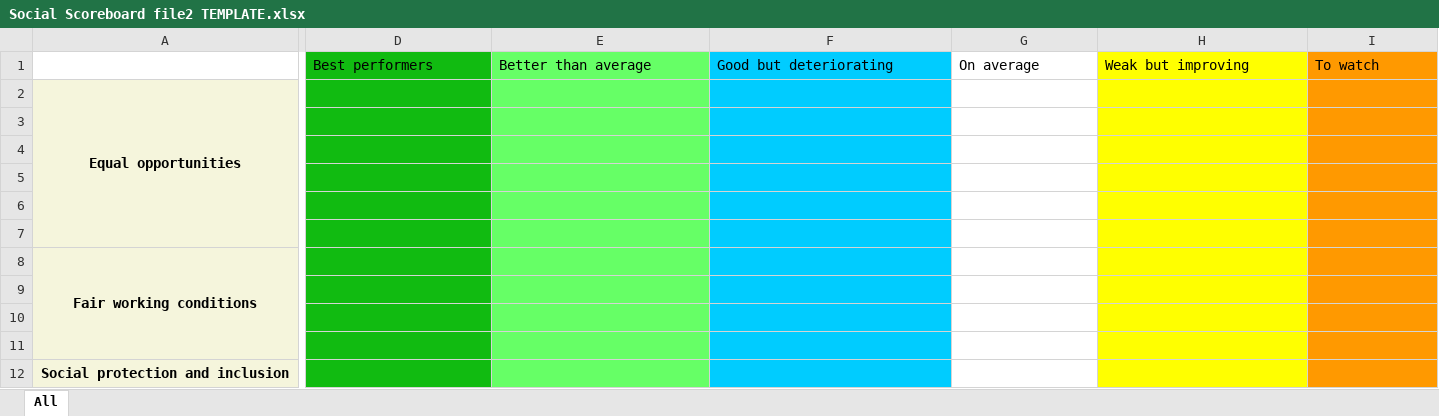
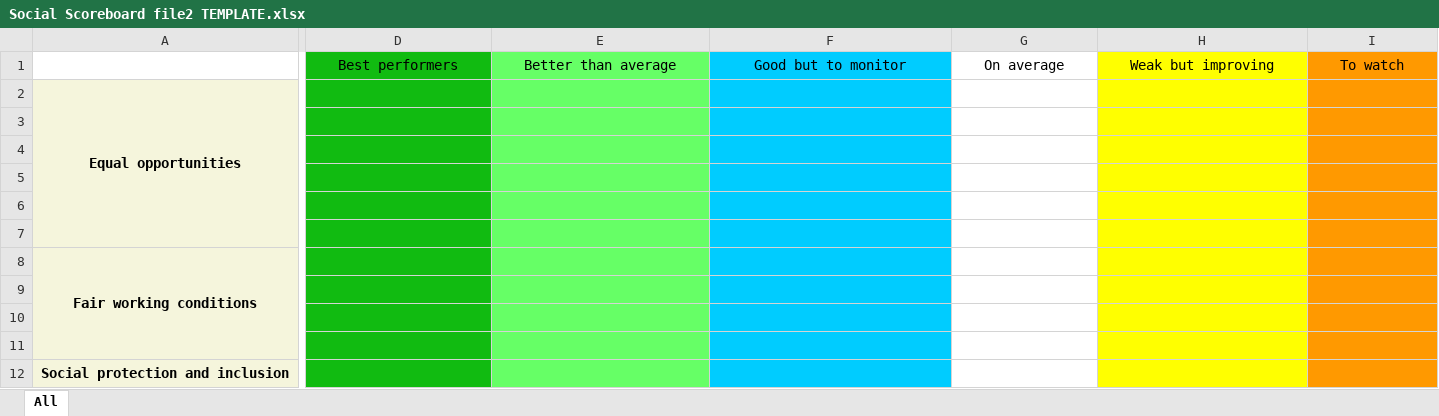
Before and after one commit to alekrutkowski/SocialScoreboard2R, an Excel workbook: Social Scoreboard file2 TEMPLATE.xlsx, sheet All, drawn as a sheet; only a part is shown, gaps mark what is left out; values as stored, in another font and other column widths than the file's, no borders; the diff covers the shown part only; the diff names each change by its address in the sheet, - before the commit and + after, or states it on an @@ line.

```diff
--- a/Social Scoreboard file2 TEMPLATE.xlsx (sheet All)
+++ b/Social Scoreboard file2 TEMPLATE.xlsx (sheet All)
-D1:I1 alignment: left
+D1:I1 alignment: center
-F1: Good but deteriorating
+F1: Good but to monitor
```
Also changed, not shown: cell formats elsewhere in this sheet, Participation in education and training (excluding guided on the job training).xlsx, Social Scoreboard file3 TEMPLATE.xlsm, 6 other files.
